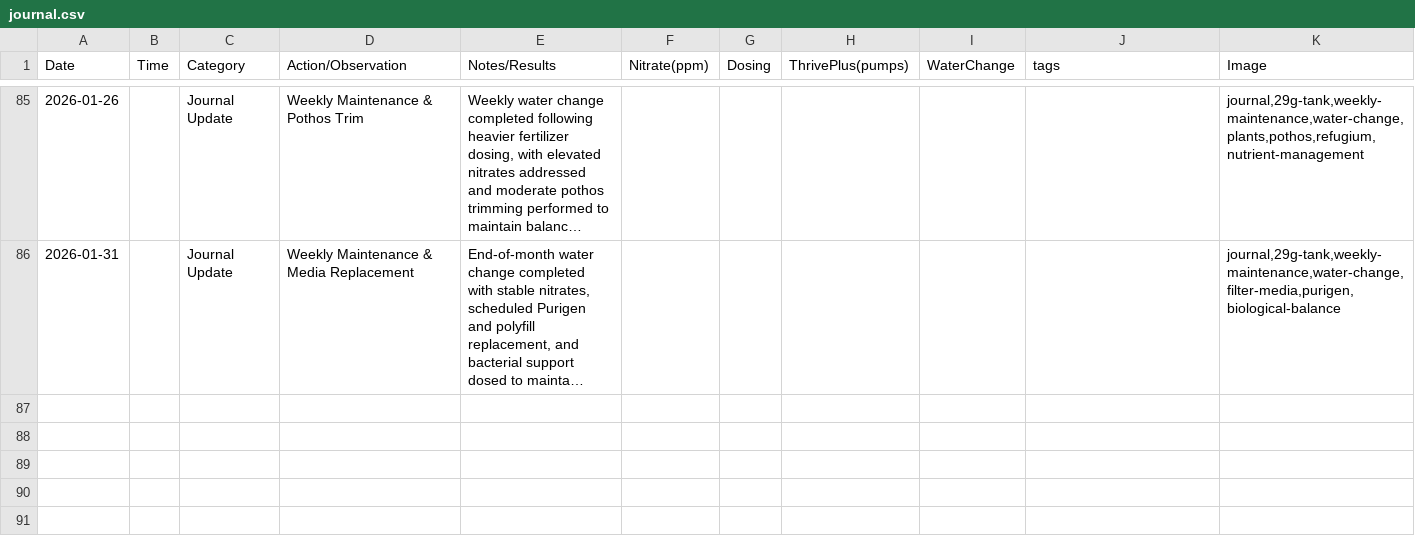
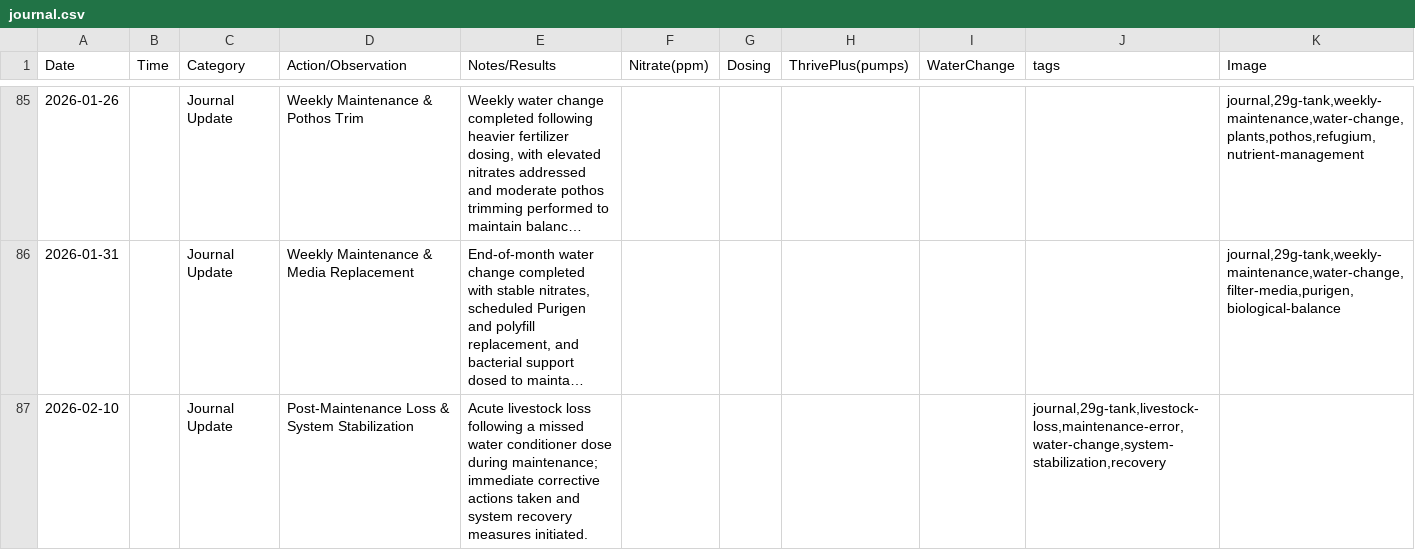
Before and after one commit to cxchajon/website-fish-keeper, a CSV file: data/journal.csv, drawn as a sheet; only a part is shown, gaps mark what is left out; long unchanged cells end in …; the diff names each change by its address in the sheet, - before the commit and + after, or states it on an @@ line.

Commit message:
Add 2026-02-10 post-maintenance loss and system stabilization journal entry (#1969)

```diff
--- a/data/journal.csv
+++ b/data/journal.csv
+row 87: 2026-02-10 |  | Journal Update | Post-Maintenance Loss & System Stabilization | Acute livestock loss following a missed water conditioner dose during maintenance; immediate corrective actions taken and system recovery measures initiated. |  |  |  |  | journal,29g-tank,livestock-loss,maintenance-error,water-change,system-stabilization,recovery
```
Also changed, not shown: 3 other files.
